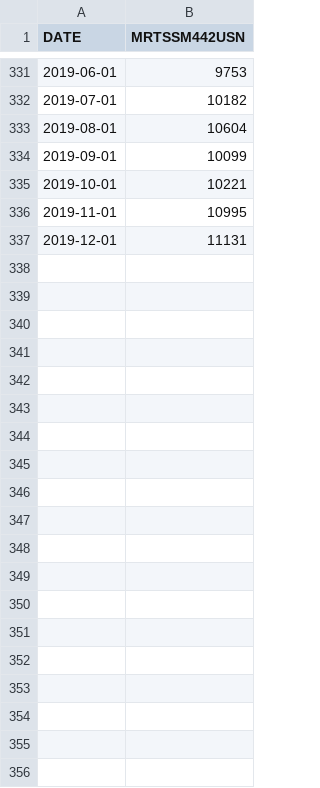
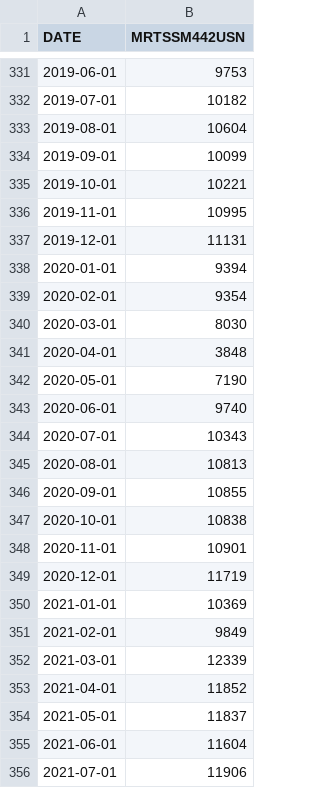
Before and after one commit to dschulz13/deseats, a CSV file: MRTSSM442USN.csv, drawn as a sheet; only a part is shown, gaps mark what is left out; the diff covers the shown part only.

```diff
--- a/MRTSSM442USN.csv
+++ b/MRTSSM442USN.csv
@@ -337 +337,20 @@ DATE,MRTSSM442USN
 2019-12-01,11131
+2020-01-01,9394
+2020-02-01,9354
+2020-03-01,8030
+2020-04-01,3848
+2020-05-01,7190
+2020-06-01,9740
+2020-07-01,10343
+2020-08-01,10813
+2020-09-01,10855
+2020-10-01,10838
+2020-11-01,10901
+2020-12-01,11719
+2021-01-01,10369
+2021-02-01,9849
+2021-03-01,12339
+2021-04-01,11852
+2021-05-01,11837
+2021-06-01,11604
+2021-07-01,11906
```
Also changed, not shown: 24 added rows elsewhere in this file, 10 other files.
